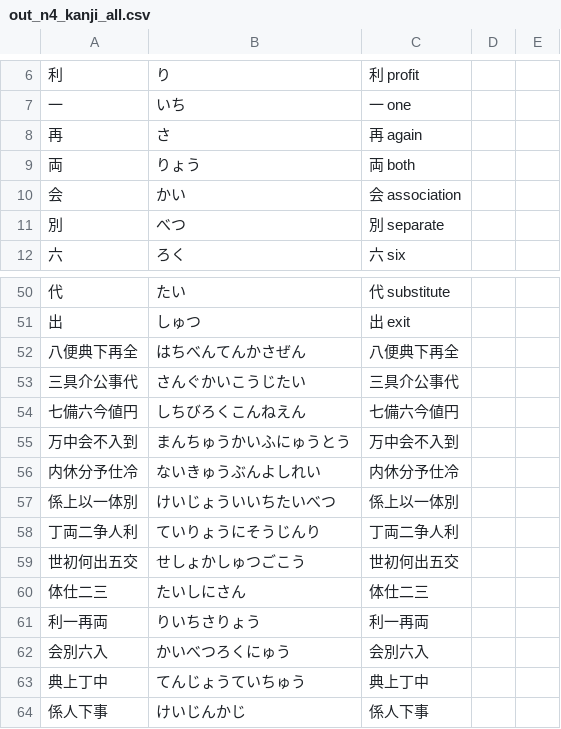
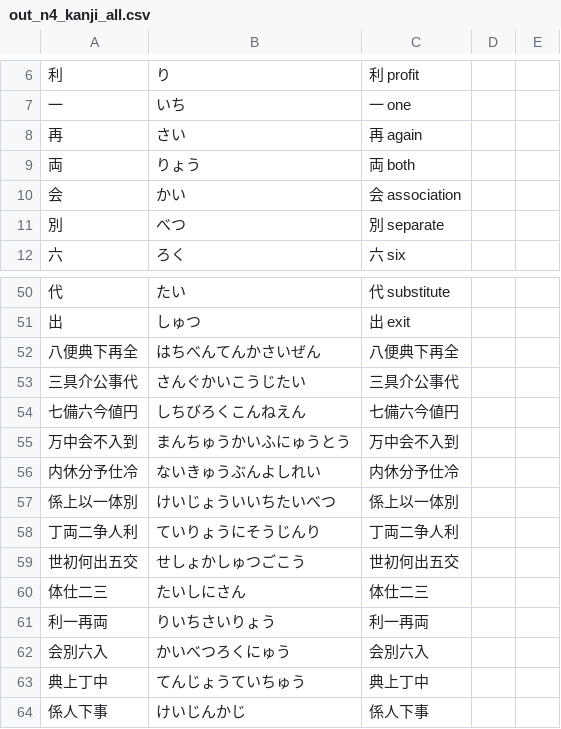
Before and after one commit to User65-87-11/kotoba_bot_random_kanji, a CSV file: kotoba_csv/out_n4_kanji_all.csv, drawn as a sheet; only a part is shown, gaps mark what is left out; the diff names each change by its address in the sheet, - before the commit and + after, or states it on an @@ line.

```diff
--- a/kotoba_csv/out_n4_kanji_all.csv
+++ b/kotoba_csv/out_n4_kanji_all.csv
-B8: さ
+B8: さい
-B52: はちべんてんかさぜん
+B52: はちべんてんかさいぜん
-B61: りいちさりょう
+B61: りいちさいりょう
```
Also changed, not shown: kotoba_csv/out_n4_kanji_single.csv, kotoba_csv/out_n4_repeat.csv, 3 other files.
